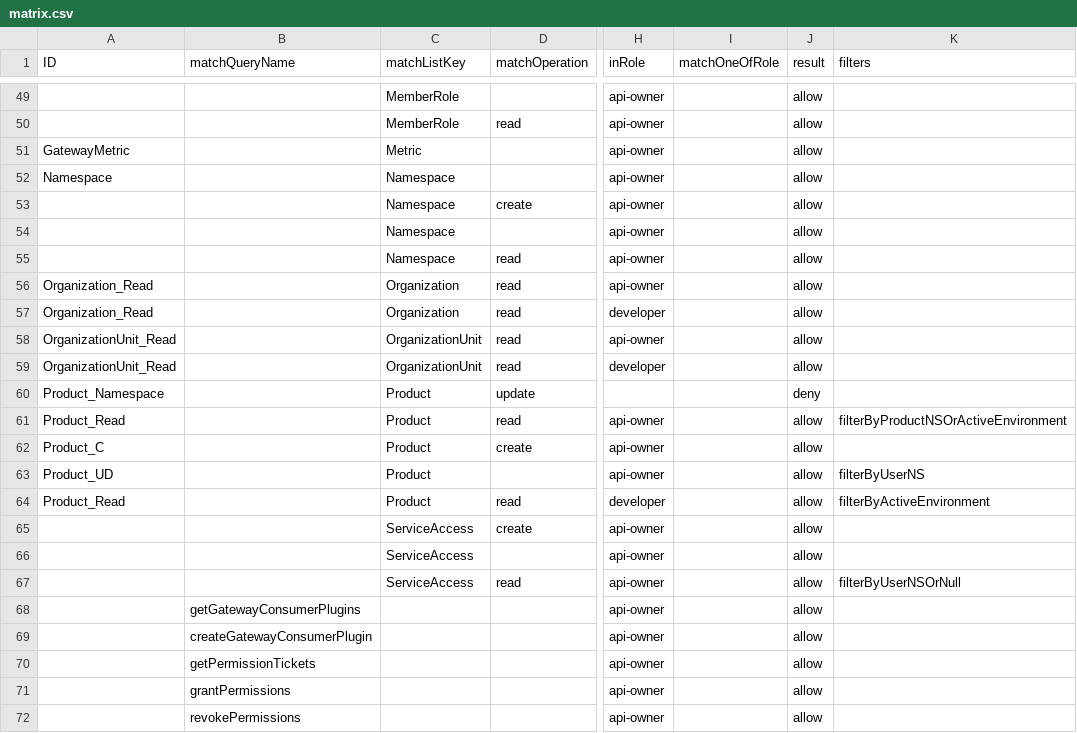
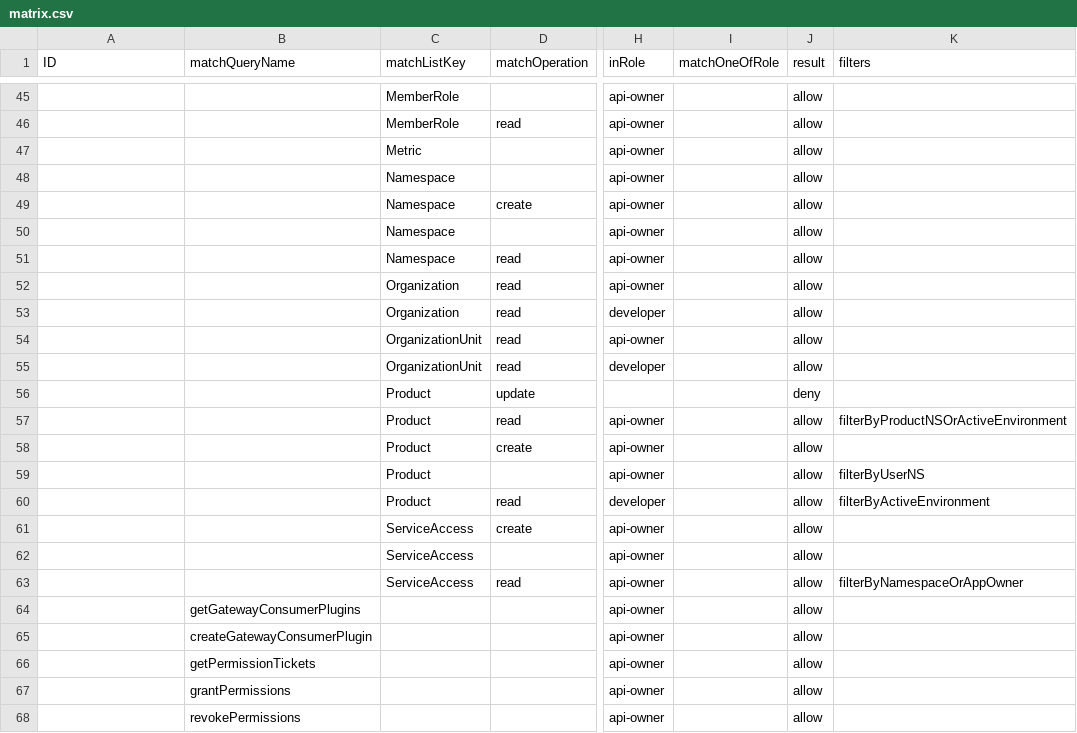
Before and after one commit to bcgov/api-services-portal, a CSV file: src/authz/matrix.csv, drawn as a sheet; only a part is shown, gaps mark what is left out; addresses are those after the commit; the diff covers the shown part only; the diff names each change by its address in the sheet, - before the commit and + after, or states it on an @@ line.

```diff
--- a/src/authz/matrix.csv
+++ b/src/authz/matrix.csv
-A47 (ID): GatewayMetric
+A47 (ID): (empty)
-A48 (ID): Namespace
+A48 (ID): (empty)
-A52:A53 (ID): Organization_Read
+A52:A53 (ID): (empty)
-A54:A55 (ID): OrganizationUnit_Read
+A54:A55 (ID): (empty)
-A56 (ID): Product_Namespace
+A56 (ID): (empty)
-A57 (ID): Product_Read
+A57 (ID): (empty)
-A58 (ID): Product_C
+A58 (ID): (empty)
-A59 (ID): Product_UD
+A59 (ID): (empty)
-A60 (ID): Product_Read
+A60 (ID): (empty)
-K63 (filters): filterByUserNSOrNull
+K63 (filters): filterByNamespaceOrAppOwner
```
Also changed, not shown: 3 added rows, 6 removed rows and 32 edited cells elsewhere in this file, 26 other files.
